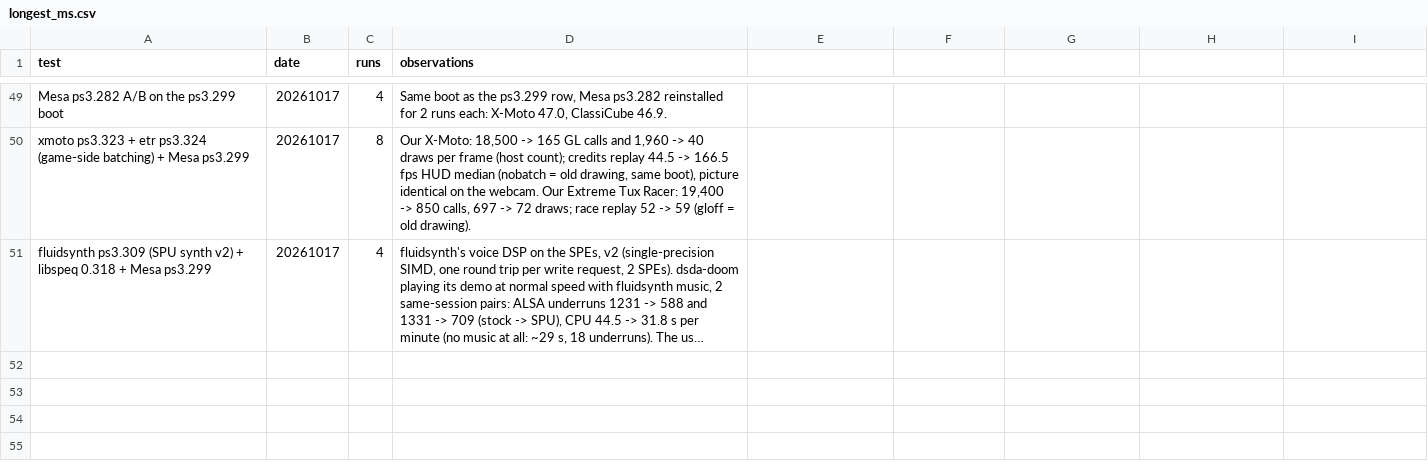
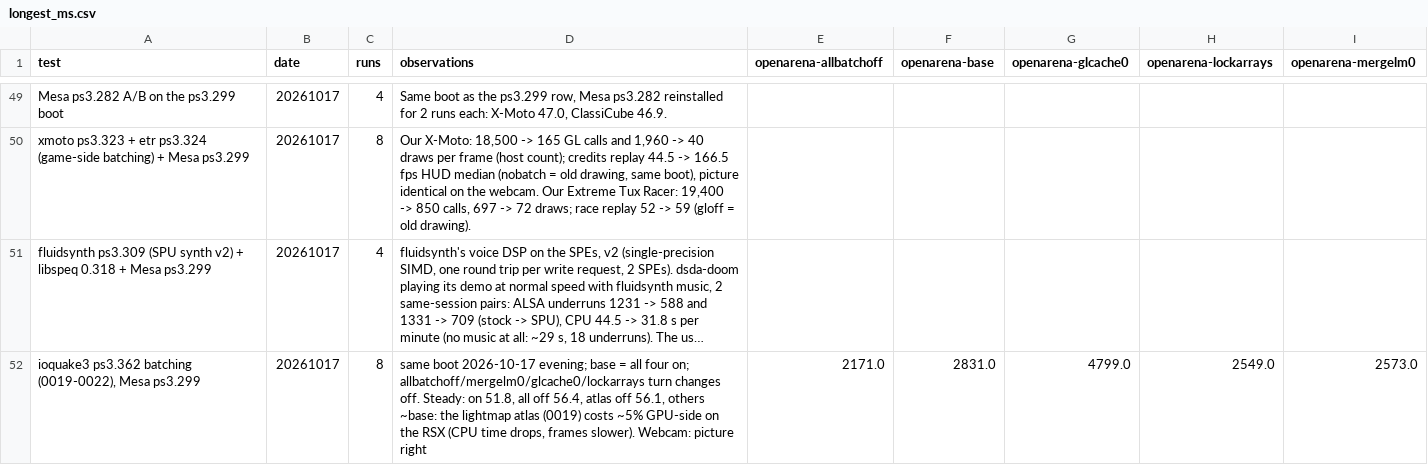
Before and after one commit to nanobyte-dev/walnut-linux, a CSV file: games/bench/results/longest_ms.csv, drawn as a sheet; only a part is shown, gaps mark what is left out; long unchanged cells end in …; the diff names each change by its address in the sheet, - before the commit and + after, or states it on an @@ line.

```diff
--- a/games/bench/results/longest_ms.csv
+++ b/games/bench/results/longest_ms.csv
-E1: (empty)
+E1: openarena-allbatchoff
-F1: (empty)
+F1: openarena-base
-G1: (empty)
+G1: openarena-glcache0
-H1: (empty)
+H1: openarena-lockarrays
-I1: (empty)
+I1: openarena-mergelm0
+row 52: ioquake3 ps3.362 batching (0019-0022), Mesa ps3.299 | 20261017 | 8 | same boot 2026-10-17 evening; base = all four on; allbatchoff/mergelm0/glcache0/lockarrays turn changes off. Steady: on 51.8, all off 56.4, atlas off 56.1, others ~base: the lightmap atlas (0019) costs ~5% GPU-side on the RSX (CPU time drops, frames slower). Webcam: picture right | 2171.0 | 2831.0 | 4799.0 | 2549.0 | 2573.0
```
Also changed, not shown: games/bench/results/cpu.csv, games/bench/results/fps.csv, 6 other files.
